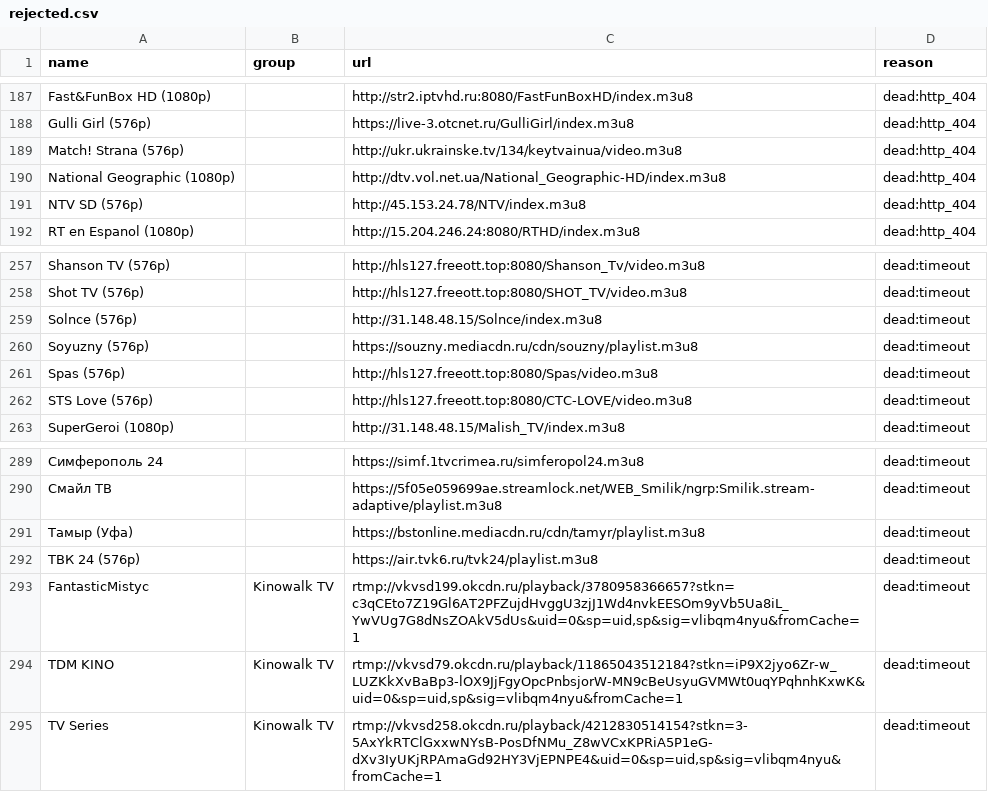
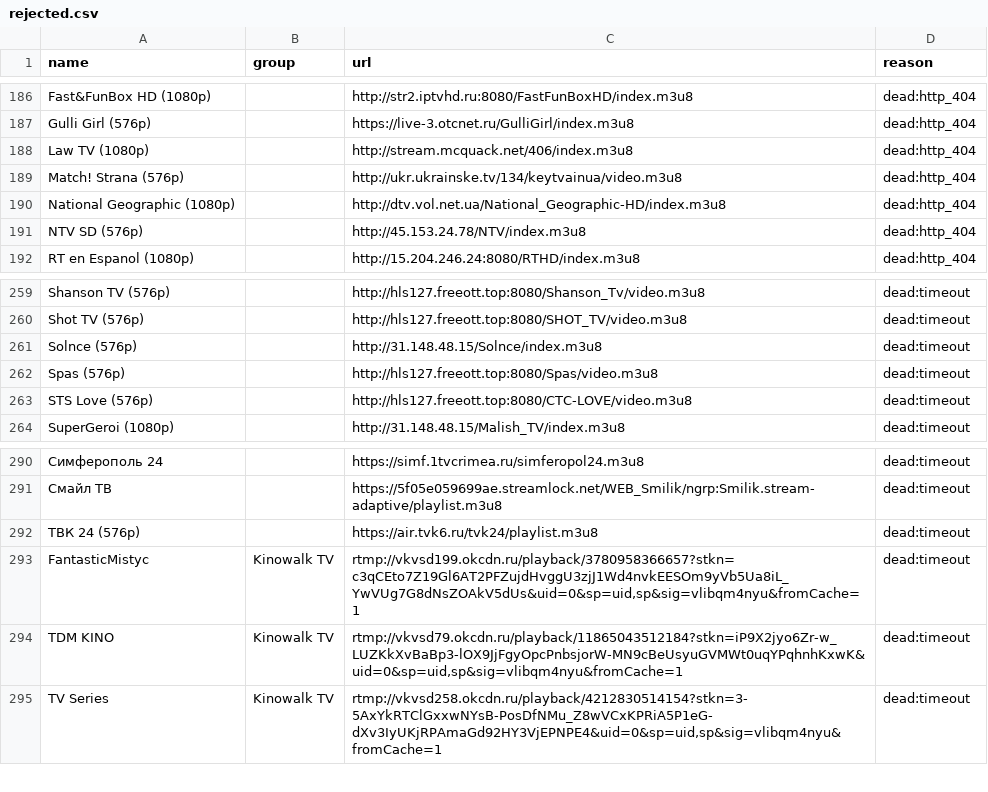
Before and after one commit to gvineon550-coder/8Z6evf3ezzM469, a CSV file: docs/rejected.csv, drawn as a sheet; only a part is shown, gaps mark what is left out; removed rows and columns are numbered as before the commit, all else as after; the diff covers the shown part only; the diff names each change by its address in the sheet, - before the commit and + after, or states it on an @@ line.

```diff
--- a/docs/rejected.csv
+++ b/docs/rejected.csv
+row 188: Law TV (1080p) |  | http://stream.mcquack.net/406/index.m3u8 | dead:http_404
-row 260: Soyuzny (576p) |  | https://souzny.mediacdn.ru/cdn/souzny/playlist.m3u8 | dead:timeout
-row 291: Тамыр (Уфа) |  | https://bstonline.mediacdn.ru/cdn/tamyr/playlist.m3u8 | dead:timeout
```
Also changed, not shown: 7 added rows and 7 removed rows elsewhere in this file, docs/channels.csv, 15 other files.
